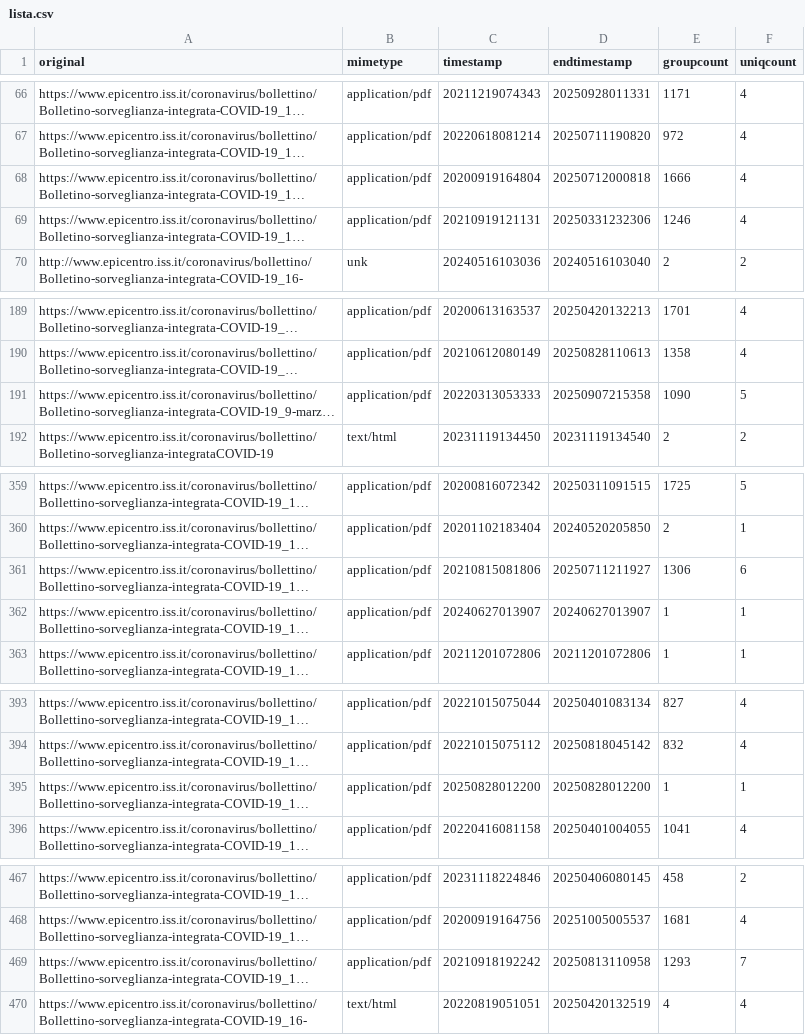
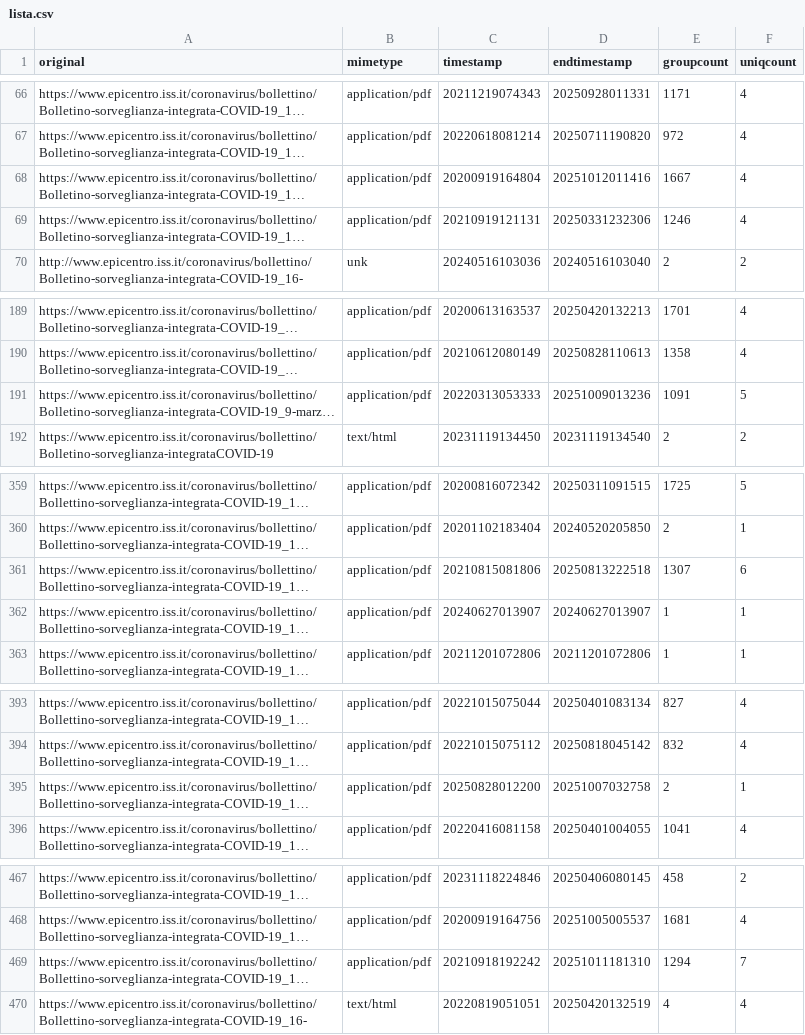
Before and after one commit to ondata/datiBeneComuneMonitoraggio, a CSV file: catalogo/sorveglianzaIntegrata/script/processing/lista.csv, drawn as a sheet; only a part is shown, gaps mark what is left out; long unchanged cells end in …; the diff covers the shown part only; the diff names each change by its address in the sheet, - before the commit and + after, or states it on an @@ line.

```diff
--- a/catalogo/sorveglianzaIntegrata/script/processing/lista.csv
+++ b/catalogo/sorveglianzaIntegrata/script/processing/lista.csv
-D68 (endtimestamp): 20250712000818
+D68 (endtimestamp): 20251012011416
-E68 (groupcount): 1666
+E68 (groupcount): 1667
-D191 (endtimestamp): 20250907215358
+D191 (endtimestamp): 20251009013236
-E191 (groupcount): 1090
+E191 (groupcount): 1091
-D361 (endtimestamp): 20250711211927
+D361 (endtimestamp): 20250813222518
-E361 (groupcount): 1306
+E361 (groupcount): 1307
-D395 (endtimestamp): 20250828012200
+D395 (endtimestamp): 20251007032758
-E395 (groupcount): 1
+E395 (groupcount): 2
-D469 (endtimestamp): 20250813110958
+D469 (endtimestamp): 20251011181310
-E469 (groupcount): 1293
+E469 (groupcount): 1294
```
Also changed, not shown: 14 edited cells elsewhere in this file.
